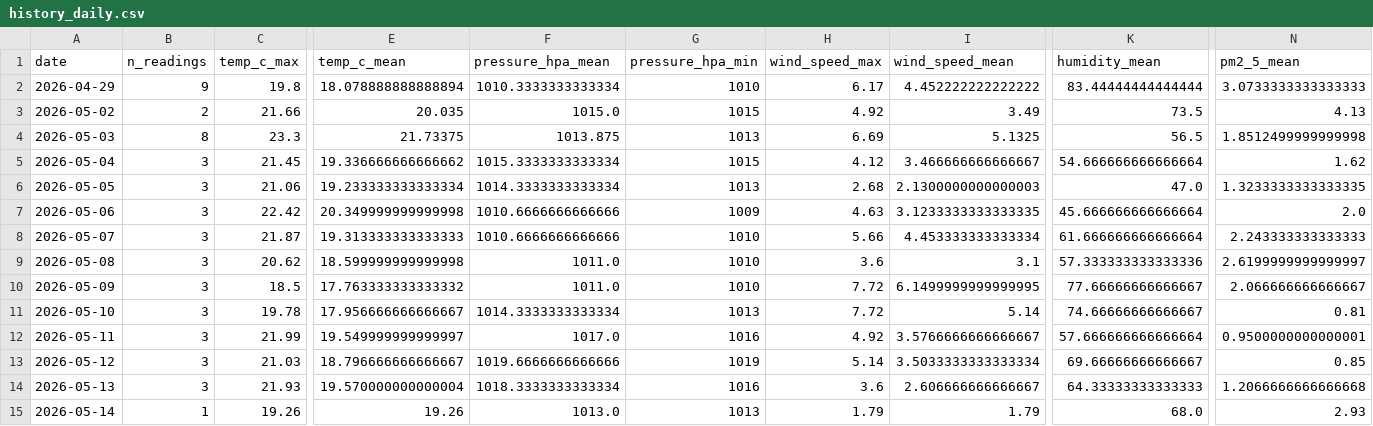
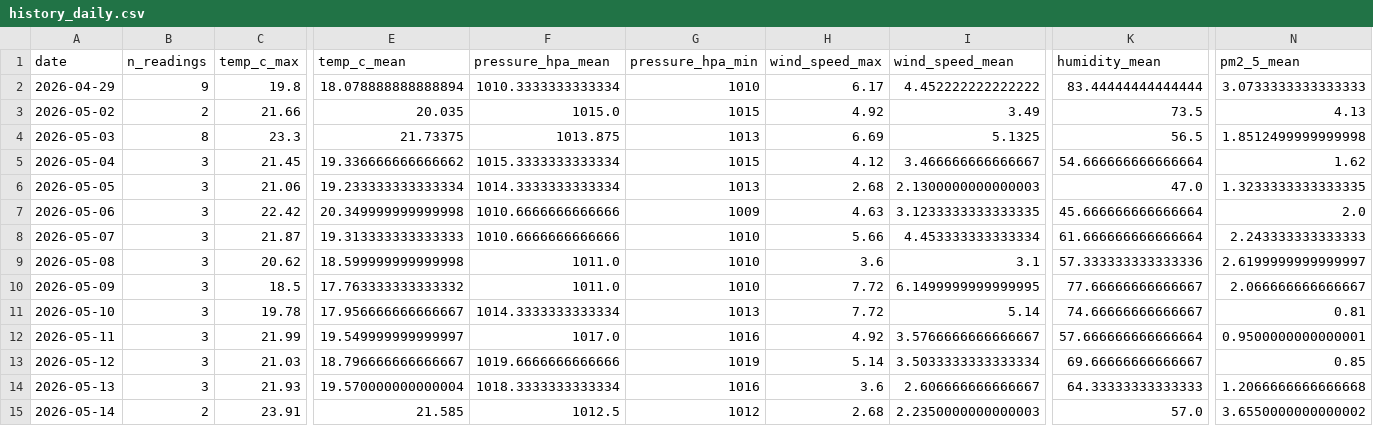
Before and after one commit to norapfr/atmospherica, a CSV file: data/history_daily.csv, drawn as a sheet; only a part is shown, gaps mark what is left out; the diff names each change by its address in the sheet, - before the commit and + after, or states it on an @@ line.

```diff
--- a/data/history_daily.csv
+++ b/data/history_daily.csv
-B15 (n_readings): 1
+B15 (n_readings): 2
-C15 (temp_c_max): 19.26
+C15 (temp_c_max): 23.91
-E15 (temp_c_mean): 19.26
+E15 (temp_c_mean): 21.585
-F15 (pressure_hpa_mean): 1013.0
+F15 (pressure_hpa_mean): 1012.5
-G15 (pressure_hpa_min): 1013
+G15 (pressure_hpa_min): 1012
-H15 (wind_speed_max): 1.79
+H15 (wind_speed_max): 2.68
-I15 (wind_speed_mean): 1.79
+I15 (wind_speed_mean): 2.2350000000000003
-K15 (humidity_mean): 68.0
+K15 (humidity_mean): 57.0
-N15 (pm2_5_mean): 2.93
+N15 (pm2_5_mean): 3.6550000000000002
```
Also changed, not shown: data/history_raw.csv, 4 other files.
